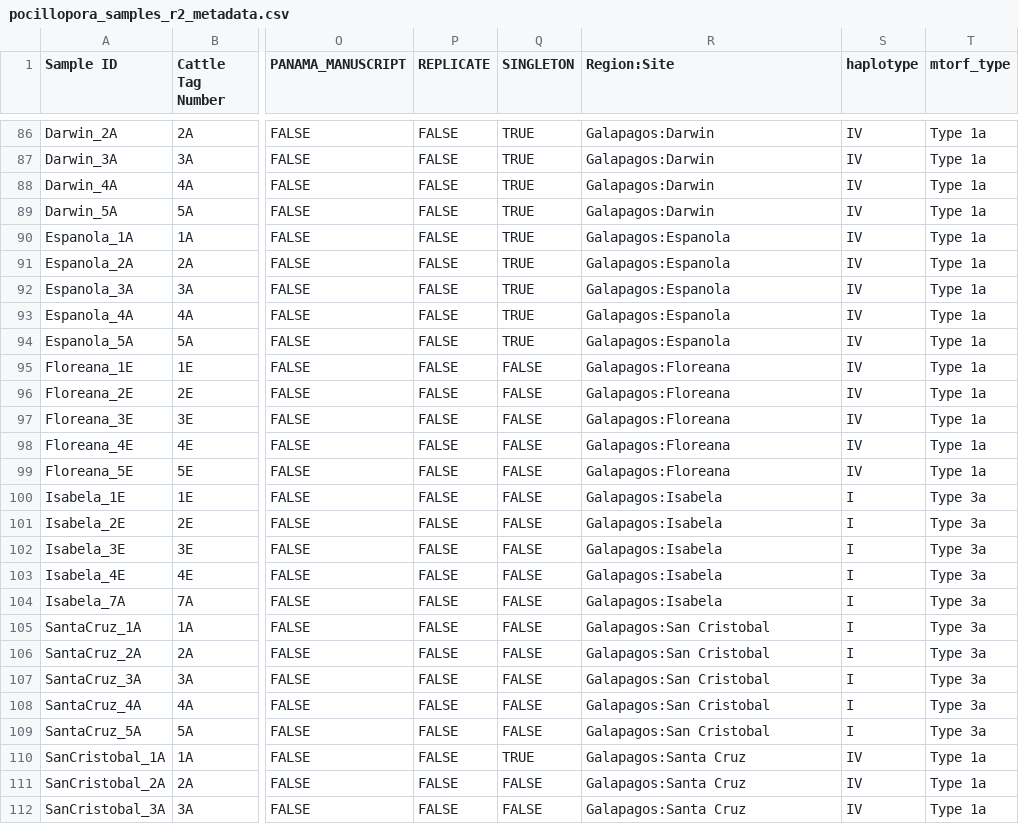
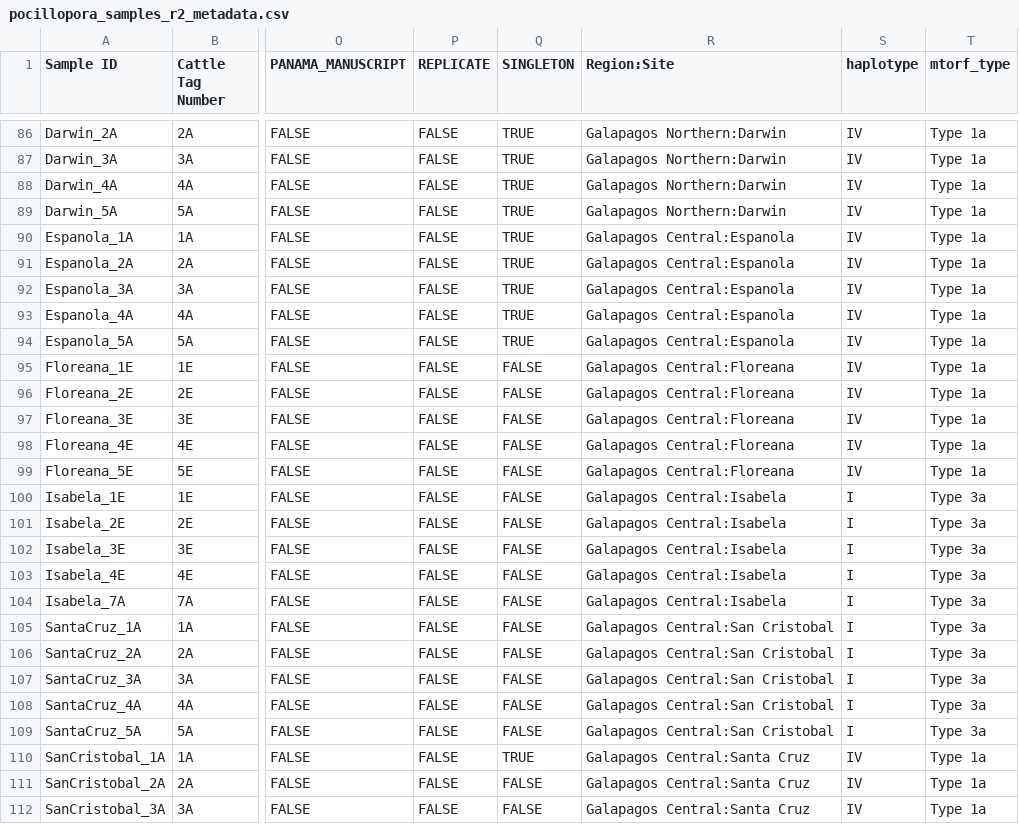
Before and after one commit to michaeltconnelly/etp_pocillopora_gskim, a CSV file: data/pocillopora_samples_r2_metadata.csv, drawn as a sheet; only a part is shown, gaps mark what is left out; the diff covers the shown part only; the diff names each change by its address in the sheet, - before the commit and + after, or states it on an @@ line.

```diff
--- a/data/pocillopora_samples_r2_metadata.csv
+++ b/data/pocillopora_samples_r2_metadata.csv
-R86:R89 (Region:Site): Galapagos:Darwin
+R86:R89 (Region:Site): Galapagos Northern:Darwin
-R90:R94 (Region:Site): Galapagos:Espanola
+R90:R94 (Region:Site): Galapagos Central:Espanola
-R95:R99 (Region:Site): Galapagos:Floreana
+R95:R99 (Region:Site): Galapagos Central:Floreana
-R100:R104 (Region:Site): Galapagos:Isabela
+R100:R104 (Region:Site): Galapagos Central:Isabela
-R105:R109 (Region:Site): Galapagos:San Cristobal
+R105:R109 (Region:Site): Galapagos Central:San Cristobal
-R110:R112 (Region:Site): Galapagos:Santa Cruz
+R110:R112 (Region:Site): Galapagos Central:Santa Cruz
```
Also changed, not shown: 39 edited cells elsewhere in this file, data/pocillopora_samples_r3_metadata.csv, 2 other files.
